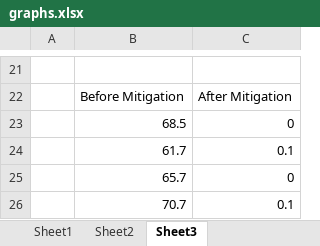
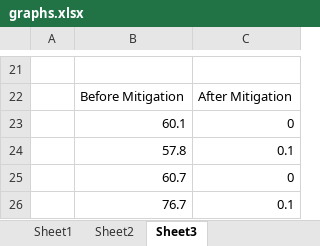
Before and after one commit to benkenobi007/MeltdownAttack, an Excel workbook: Paper/graphs.xlsx, sheet Sheet3, drawn as a sheet; only a part is shown, gaps mark what is left out; values as stored, in another font and other column widths than the file's, no borders; charts and pictures not drawn; the diff names each change by its address in the sheet, - before the commit and + after, or states it on an @@ line.

Commit message:
Update graphs.xlsx

```diff
--- a/Paper/graphs.xlsx (sheet Sheet3)
+++ b/Paper/graphs.xlsx (sheet Sheet3)
-B23: 68.5
+B23: 60.1
-B24: 61.7
+B24: 57.8
-B25: 65.7
+B25: 60.7
-B26: 70.7
+B26: 76.7
```
Also changed, not shown: sheet Sheet2, sheet Sheet1, charts or pictures.
